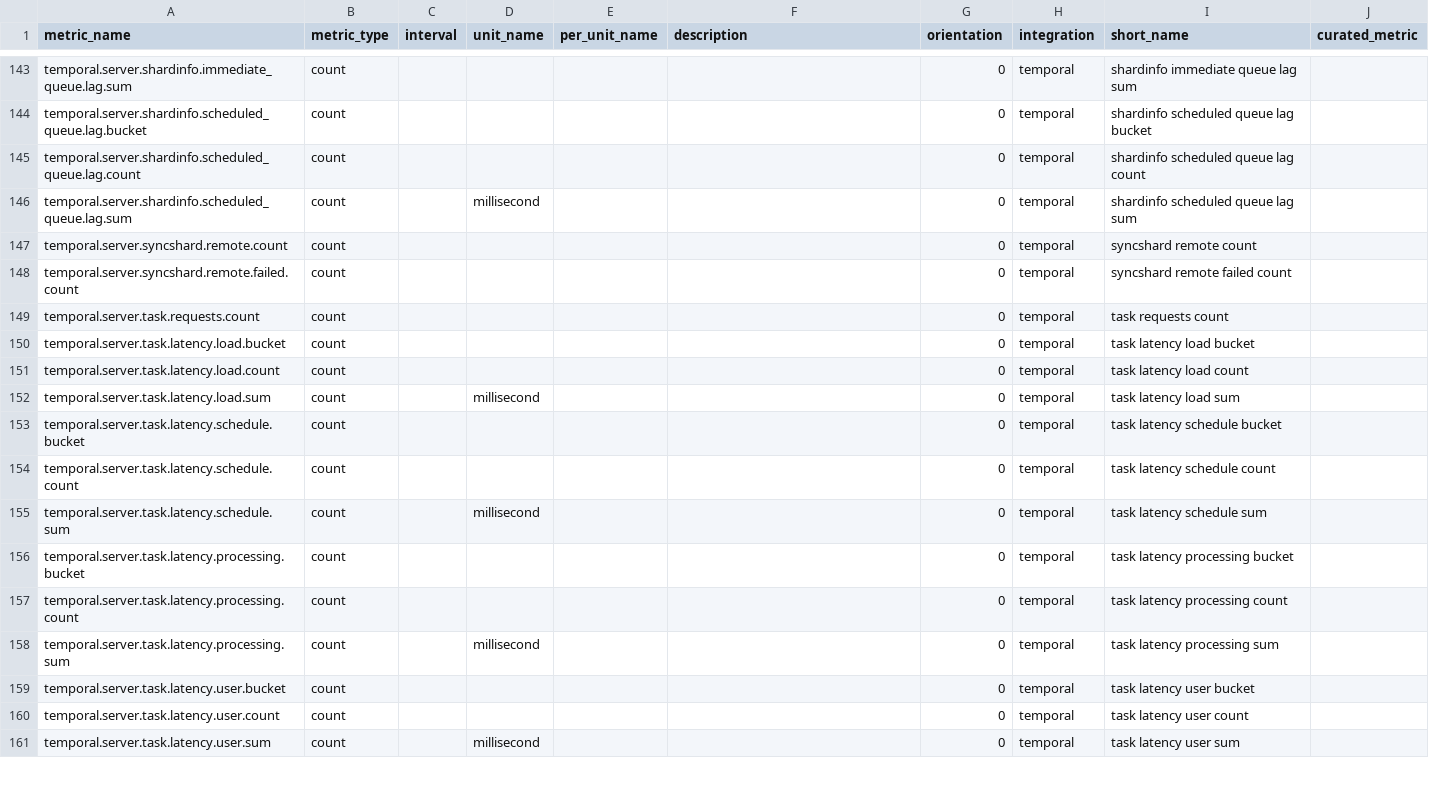
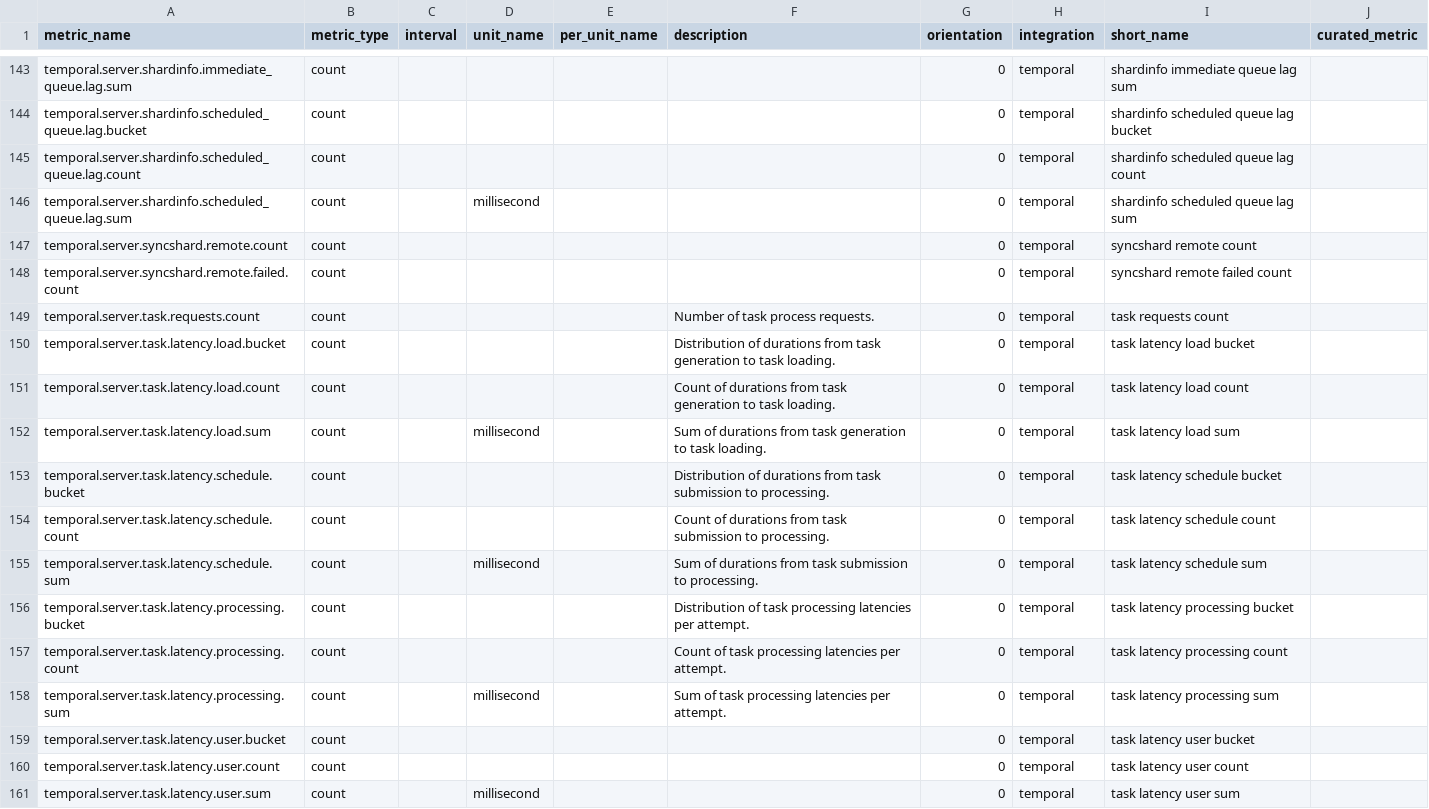
Before and after one commit to vladas-visma/integrations-core, a CSV file: temporal/metadata.csv, drawn as a sheet; only a part is shown, gaps mark what is left out; the diff covers the shown part only.

Commit message:
Add descriptions and units to metadata.csv

```diff
--- a/temporal/metadata.csv
+++ b/temporal/metadata.csv
@@ -148,12 +148,12 @@ temporal.server.syncshard.remote.count,count,,,,,0,temporal,syncshard remote cou
 temporal.server.syncshard.remote.failed.count,count,,,,,0,temporal,syncshard remote failed count,
-temporal.server.task.requests.count,count,,,,,0,temporal,task requests count,
-temporal.server.task.latency.load.bucket,count,,,,,0,temporal,task latency load bucket,
-temporal.server.task.latency.load.count,count,,,,,0,temporal,task latency load count,
-temporal.server.task.latency.load.sum,count,,millisecond,,,0,temporal,task latency load sum,
-temporal.server.task.latency.schedule.bucket,count,,,,,0,temporal,task latency schedule bucket,
-temporal.server.task.latency.schedule.count,count,,,,,0,temporal,task latency schedule count,
-temporal.server.task.latency.schedule.sum,count,,millisecond,,,0,temporal,task latency schedule sum,
-temporal.server.task.latency.processing.bucket,count,,,,,0,temporal,task latency processing bucket,
-temporal.server.task.latency.processing.count,count,,,,,0,temporal,task latency processing count,
-temporal.server.task.latency.processing.sum,count,,millisecond,,,0,temporal,task latency processing sum,
+temporal.server.task.requests.count,count,,,,Number of task process requests.,0,temporal,task requests count,
+temporal.server.task.latency.load.bucket,count,,,,Distribution of durations from task generation to task loading.,0,temporal,task latency load bucket,
+temporal.server.task.latency.load.count,count,,,,Count of durations from task generation to task loading.,0,temporal,task latency load count,
+temporal.server.task.latency.load.sum,count,,millisecond,,Sum of durations from task generation to task loading.,0,temporal,task latency load sum,
+temporal.server.task.latency.schedule.bucket,count,,,,Distribution of durations from task submission to processing.,0,temporal,task latency schedule bucket,
+temporal.server.task.latency.schedule.count,count,,,,Count of durations from task submission to processing.,0,temporal,task latency schedule count,
+temporal.server.task.latency.schedule.sum,count,,millisecond,,Sum of durations from task submission to processing.,0,temporal,task latency schedule sum,
+temporal.server.task.latency.processing.bucket,count,,,,Distribution of task processing latencies per attempt.,0,temporal,task latency processing bucket,
+temporal.server.task.latency.processing.count,count,,,,Count of task processing latencies per attempt.,0,temporal,task latency processing count,
+temporal.server.task.latency.processing.sum,count,,millisecond,,Sum of task processing latencies per attempt.,0,temporal,task latency processing sum,
 temporal.server.task.latency.user.bucket,count,,,,,0,temporal,task latency user bucket,
```
Also changed, not shown: 45 edited cells elsewhere in this file, 1 other file.
